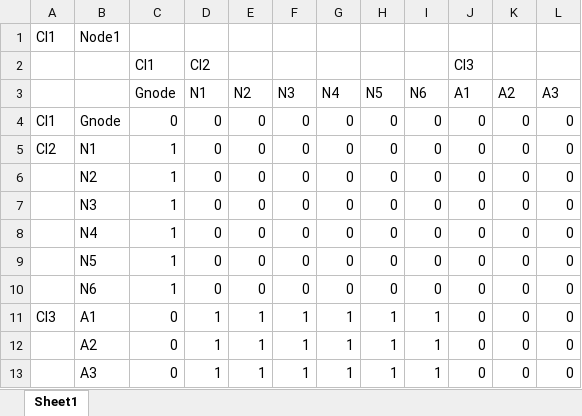
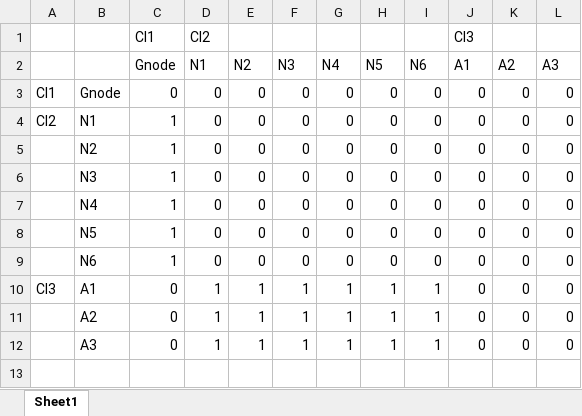
Before and after one commit to CreativeDecisions/AhpAnpLib, an Excel workbook: Examples/Dictionary/Input/ExpN_readconnections_Excel.xlsx, sheet Sheet1, drawn as a sheet; values as stored, in another font and other column widths than the file's, no borders; the diff names each change by its address in the sheet, - before the commit and + after, or states it on an @@ line.

Commit message:
update read connections example excel

```diff
--- a/Examples/Dictionary/Input/ExpN_readconnections_Excel.xlsx (sheet Sheet1)
+++ b/Examples/Dictionary/Input/ExpN_readconnections_Excel.xlsx (sheet Sheet1)
-row 1: Cl1 | Node1
```
Also changed, not shown: BugTest/SimpleRatingsSetupTest/Criteria PC.xlsx, 3 other files.
